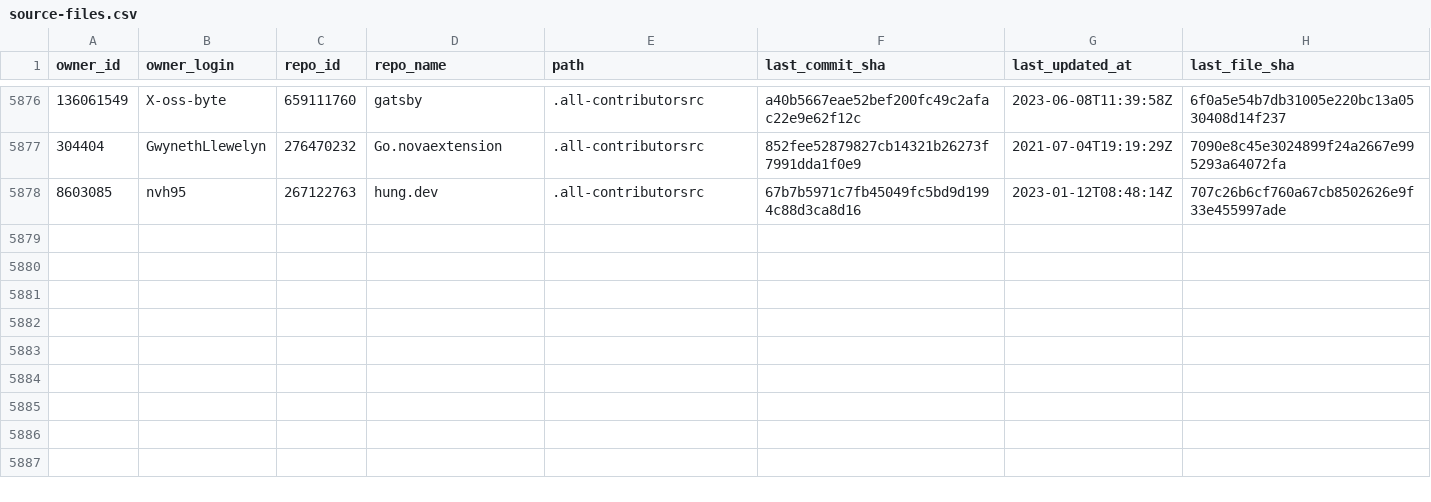
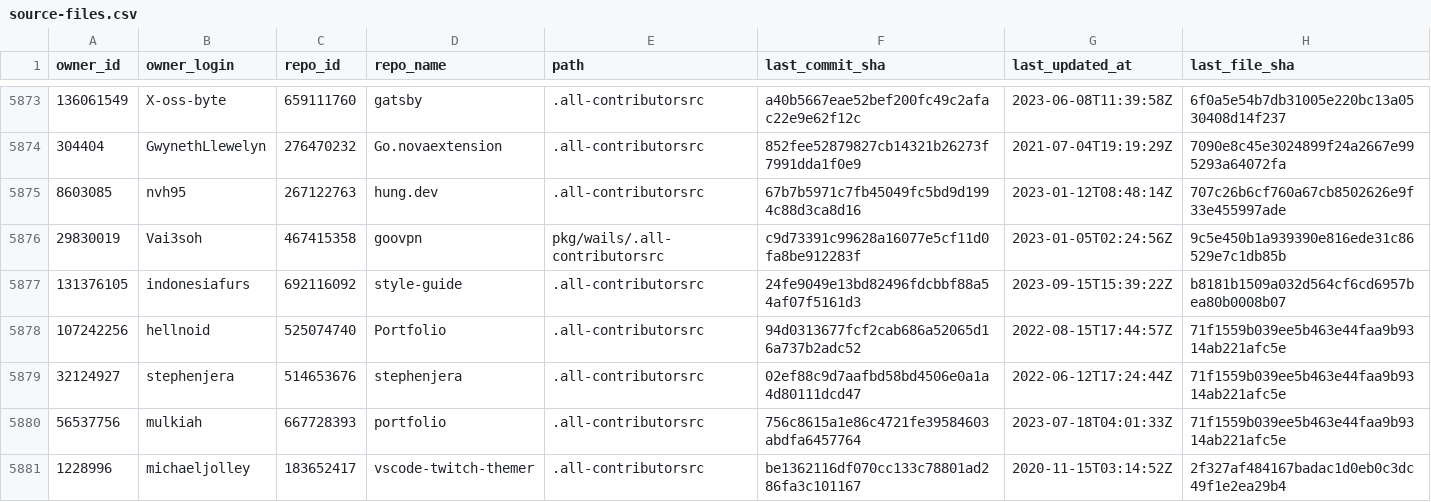
Before and after one commit to all-contributors/import, a CSV file: data/source-files.csv, drawn as a sheet; only a part is shown, gaps mark what is left out; the diff covers the shown part only.

```diff
--- a/data/source-files.csv
+++ b/data/source-files.csv
@@ -5878 +5875,7 @@ owner_id,owner_login,repo_id,repo_name,path,last_commit_sha,last_updated_at,last
 8603085,nvh95,267122763,hung.dev,.all-contributorsrc,67b7b5971c7fb45049fc5bd9d1994c88d3ca8d16,2023-01-12T08:48:14Z,707c26b6cf760a67cb8502626e9f33e455997ade
+29830019,Vai3soh,467415358,goovpn,pkg/wails/.all-contributorsrc,c9d73391c99628a16077e5cf11d0fa8be912283f,2023-01-05T02:24:56Z,9c5e450b1a939390e816ede31c86529e7c1db85b
+131376105,indonesiafurs,692116092,style-guide,.all-contributorsrc,24fe9049e13bd82496fdcbbf88a54af07f5161d3,2023-09-15T15:39:22Z,b8181b1509a032d564cf6cd6957bea80b0008b07
+107242256,hellnoid,525074740,Portfolio,.all-contributorsrc,94d0313677fcf2cab686a52065d16a737b2adc52,2022-08-15T17:44:57Z,71f1559b039ee5b463e44faa9b9314ab221afc5e
+32124927,stephenjera,514653676,stephenjera,.all-contributorsrc,02ef88c9d7aafbd58bd4506e0a1a4d80111dcd47,2022-06-12T17:24:44Z,71f1559b039ee5b463e44faa9b9314ab221afc5e
+56537756,mulkiah,667728393,portfolio,.all-contributorsrc,756c8615a1e86c4721fe39584603abdfa6457764,2023-07-18T04:01:33Z,71f1559b039ee5b463e44faa9b9314ab221afc5e
+1228996,michaeljolley,183652417,vscode-twitch-themer,.all-contributorsrc,be1362116df070cc133c78801ad286fa3c101167,2020-11-15T03:14:52Z,2f327af484167badac1d0eb0c3dc49f1e2ea29b4
```
Also changed, not shown: 5 added rows, 3 removed rows and 36 edited cells elsewhere in this file.
